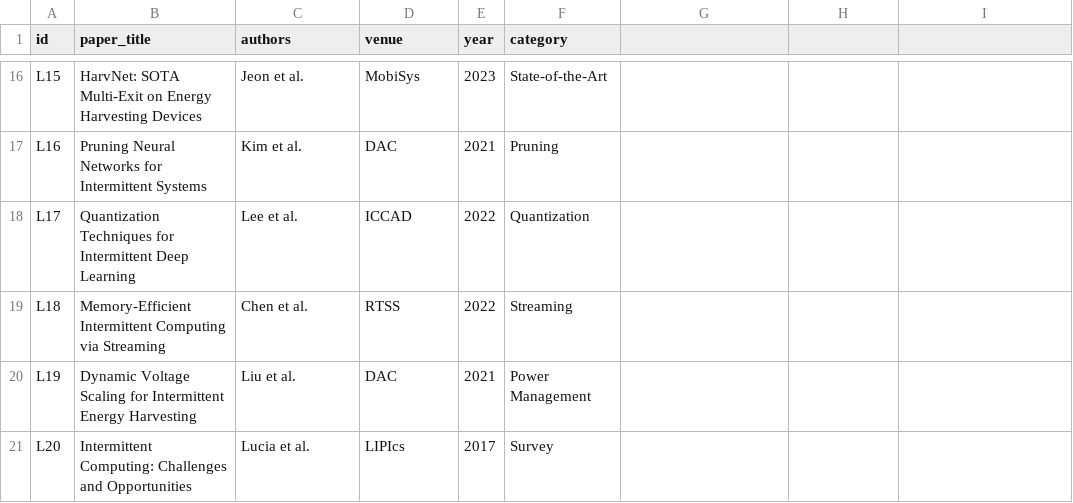
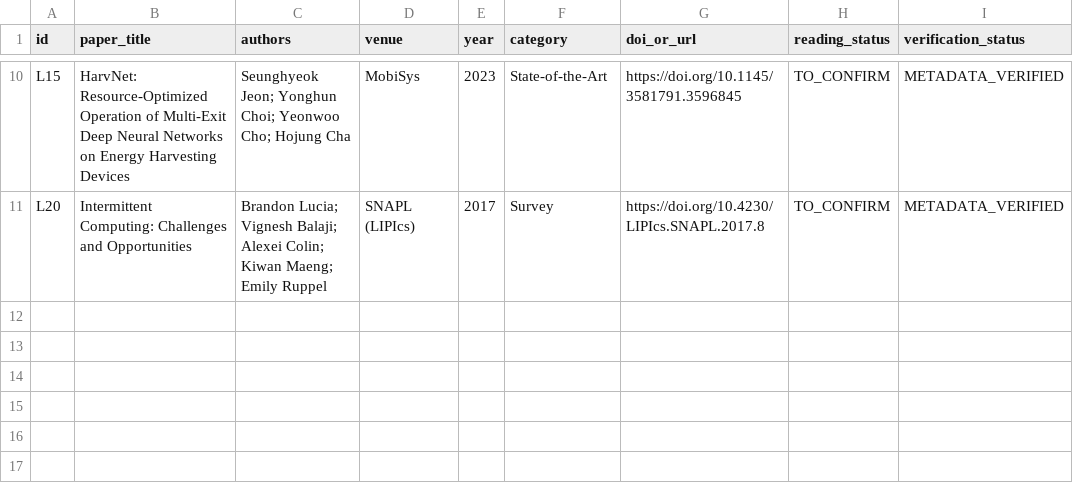
Before and after one commit to Khanh-VietNam/ipi, a CSV file: lit_table_v0.csv, drawn as a sheet; only a part is shown, gaps mark what is left out; removed rows and columns are numbered as before the commit, all else as after; the diff covers the shown part only; the diff names each change by its address in the sheet, - before the commit and + after, or states it on an @@ line.

```diff
--- a/lit_table_v0.csv
+++ b/lit_table_v0.csv
-G1: (empty)
+G1: doi_or_url
-H1: (empty)
+H1: reading_status
-I1: (empty)
+I1: verification_status
-B10 (paper_title): HarvNet: SOTA Multi-Exit on Energy…
+B10 (paper_title): HarvNet: Resource-Optimized Operation of Multi-Exit Deep Neural Networks on Energy…
-C10 (authors): Jeon et al.
+C10 (authors): Seunghyeok Jeon; Yonghun Choi; Yeonwoo Cho; Hojung Cha
-G10 (doi_or_url): (empty)
+G10 (doi_or_url): https://doi.org/10.1145/3581791.3596845
-H10 (reading_status): (empty)
+H10 (reading_status): TO_CONFIRM
-I10 (verification_status): (empty)
+I10 (verification_status): METADATA_VERIFIED
-row 17: L16 | Pruning Neural Networks for Intermittent Systems | Kim et al. | DAC | 2021 | Pruning
-row 18: L17 | Quantization Techniques for Intermittent Deep Learning | Lee et al. | ICCAD | 2022 | Quantization
-row 19: L18 | Memory-Efficient Intermittent Computing via Streaming | Chen et al. | RTSS | 2022 | Streaming
-row 20: L19 | Dynamic Voltage Scaling for Intermittent Energy Harvesting | Liu et al. | DAC | 2021 | Power Management
-C11 (authors): Lucia et al.
+C11 (authors): Brandon Lucia; Vignesh Balaji; Alexei Colin; Kiwan Maeng; Emily Ruppel
-D11 (venue): LIPIcs
+D11 (venue): SNAPL (LIPIcs)
-G11 (doi_or_url): (empty)
+G11 (doi_or_url): https://doi.org/10.4230/LIPIcs.SNAPL.2017.8
-H11 (reading_status): (empty)
+H11 (reading_status): TO_CONFIRM
-I11 (verification_status): (empty)
+I11 (verification_status): METADATA_VERIFIED
```
Also changed, not shown: 6 removed rows and 34 edited cells elsewhere in this file.
